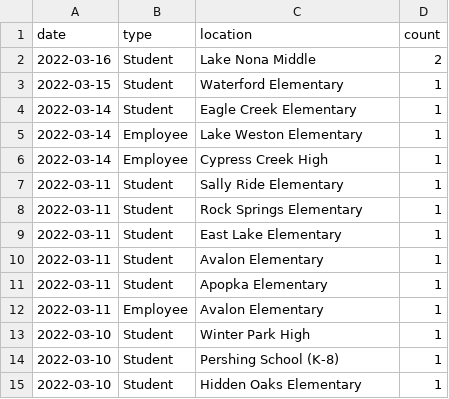
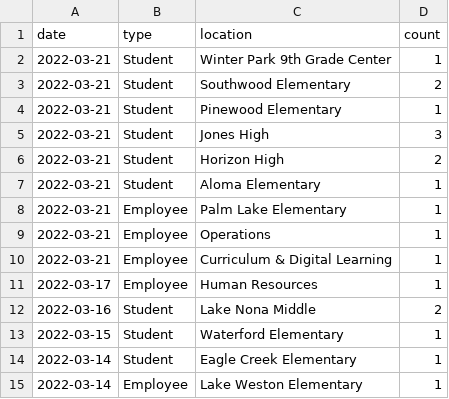
Before and after one commit to leggt/ocps-covid-csv, a CSV file: data/2021-2022-cases.csv, drawn as a sheet; only a part is shown; the shorter side is filled out with more unchanged rows.

Commit message:
Updating data

```diff
--- a/data/2021-2022-cases.csv
+++ b/data/2021-2022-cases.csv
@@ -1,2 +1,12 @@
 date,type,location,count
+2022-03-21,Student,Winter Park 9th Grade Center,1
+2022-03-21,Student,Southwood Elementary,2
+2022-03-21,Student,Pinewood Elementary,1
+2022-03-21,Student,Jones High,3
+2022-03-21,Student,Horizon High,2
+2022-03-21,Student,Aloma Elementary,1
+2022-03-21,Employee,Palm Lake Elementary,1
+2022-03-21,Employee,Operations,1
+2022-03-21,Employee,Curriculum & Digital Learning,1
+2022-03-17,Employee,Human Resources,1
 2022-03-16,Student,Lake Nona Middle,2
```
